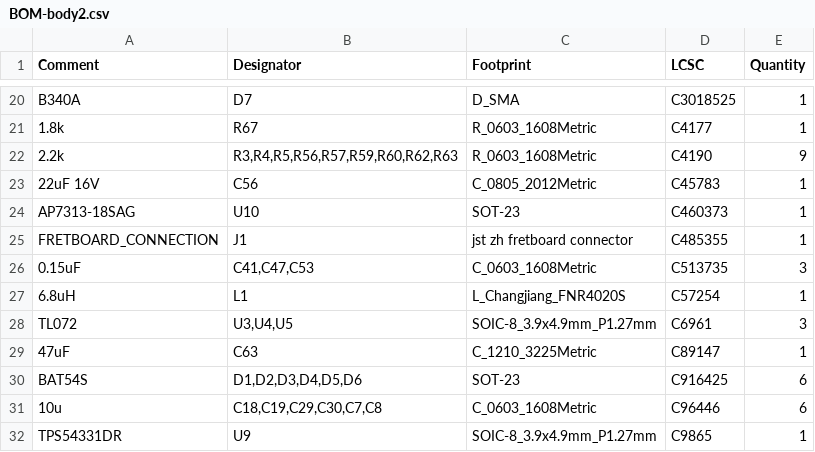
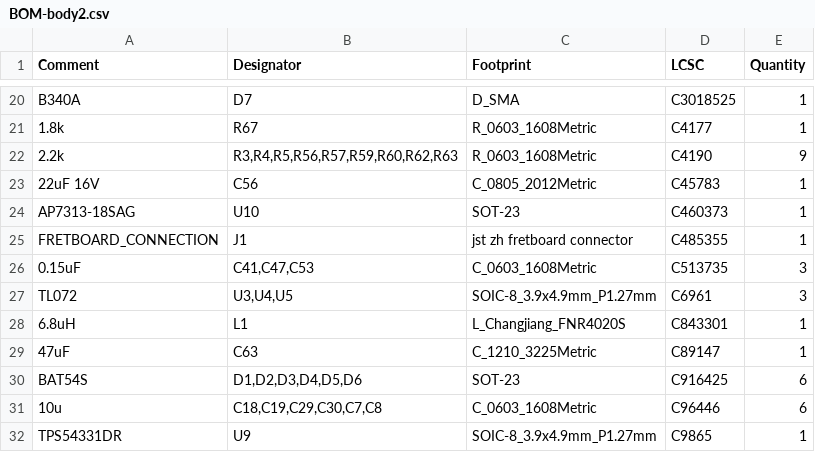
Before and after one commit to mattybrad/bjarkardottir2, a CSV file: pcb/body2/jlcpcb/production_files/BOM-body2.csv, drawn as a sheet; only a part is shown, gaps mark what is left out; removed rows and columns are numbered as before the commit, all else as after; the diff names each change by its address in the sheet, - before the commit and + after, or states it on an @@ line.

```diff
--- a/pcb/body2/jlcpcb/production_files/BOM-body2.csv
+++ b/pcb/body2/jlcpcb/production_files/BOM-body2.csv
-row 27: 6.8uH | L1 | L_Changjiang_FNR4020S | C57254 | 1
+row 28: 6.8uH | L1 | L_Changjiang_FNR4020S | C843301 | 1
```
Also changed, not shown: 28 other files.
